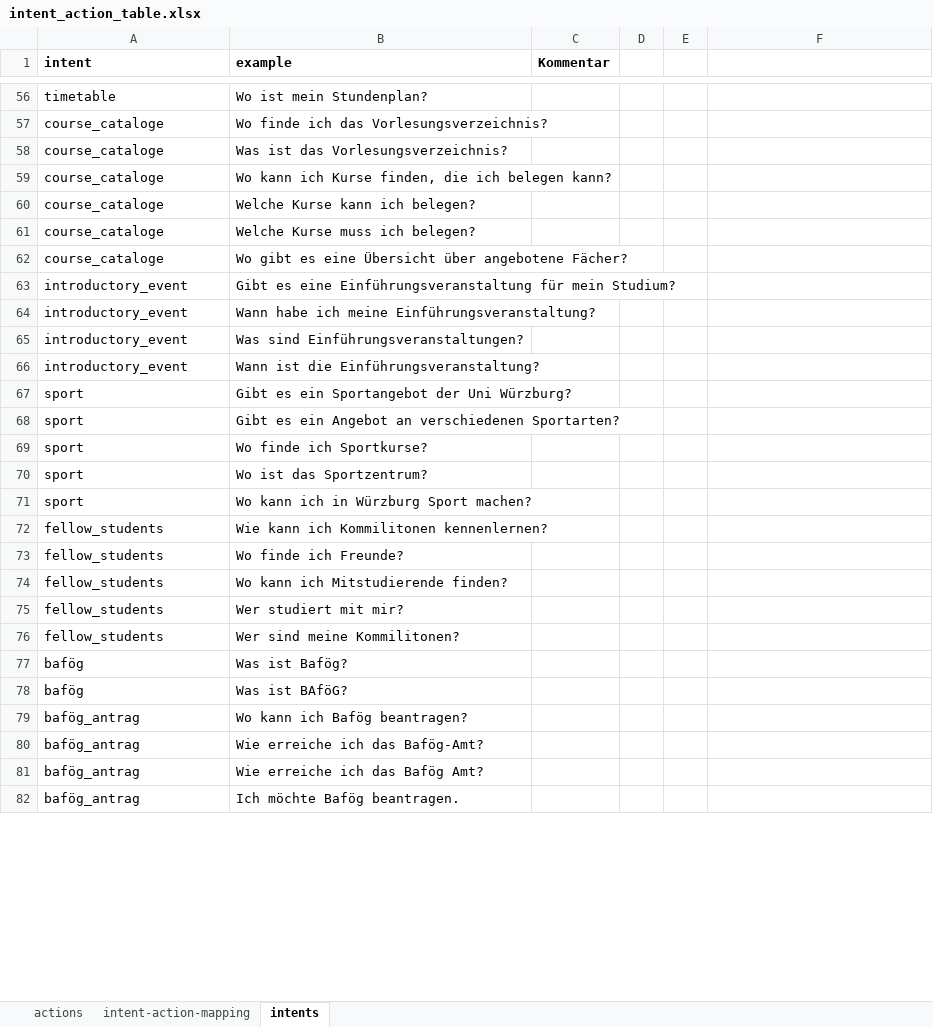
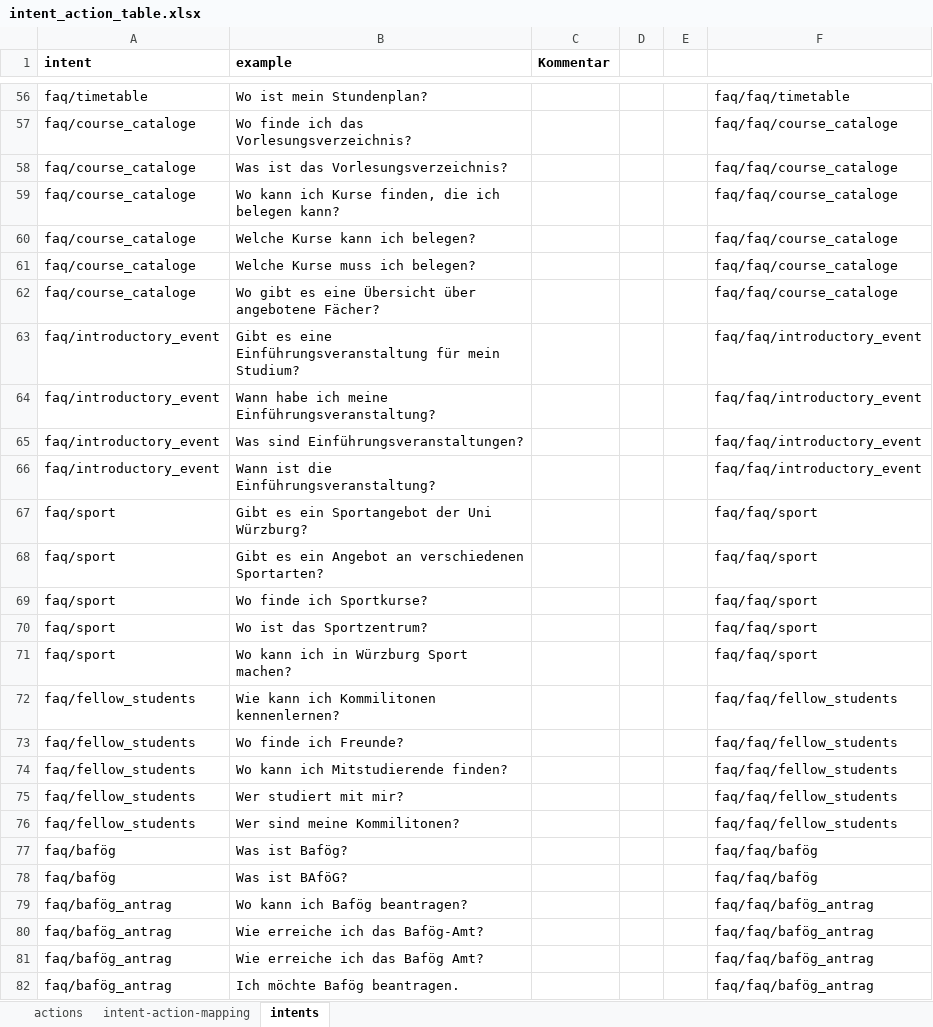
Before and after one commit to Unibot-Wue/unibot.tools, an Excel workbook: xls2yaml/example/intent_action_table.xlsx, sheet intents, drawn as a sheet; only a part is shown, gaps mark what is left out; values as stored, in another font and other column widths than the file's, no borders; table styles not drawn; the diff covers the shown part only; the diff names each change by its address in the sheet, - before the commit and + after, or states it on an @@ line.

```diff
--- a/xls2yaml/example/intent_action_table.xlsx (sheet intents)
+++ b/xls2yaml/example/intent_action_table.xlsx (sheet intents)
-A56 (intent): timetable
+A56 (intent): faq/timetable
-F56: (empty)
+F56: faq/faq/timetable
-A57:A62 (intent): course_cataloge
+A57:A62 (intent): faq/course_cataloge
-F57:F62: (empty)
+F57:F62: faq/faq/course_cataloge
-A63:A66 (intent): introductory_event
+A63:A66 (intent): faq/introductory_event
-F63:F66: (empty)
+F63:F66: faq/faq/introductory_event
-A67:A71 (intent): sport
+A67:A71 (intent): faq/sport
-F67:F71: (empty)
+F67:F71: faq/faq/sport
-A72:A76 (intent): fellow_students
+A72:A76 (intent): faq/fellow_students
-F72:F76: (empty)
+F72:F76: faq/faq/fellow_students
-A77:A78 (intent): bafög
+A77:A78 (intent): faq/bafög
-F77:F78: (empty)
+F77:F78: faq/faq/bafög
-A79:A82 (intent): bafög_antrag
+A79:A82 (intent): faq/bafög_antrag
-F79:F82: (empty)
+F79:F82: faq/faq/bafög_antrag
```
Also changed, not shown: 1 added row and 204 edited cells elsewhere in this sheet, sheet intent-action-mapping, sheet actions, 4 other files.
